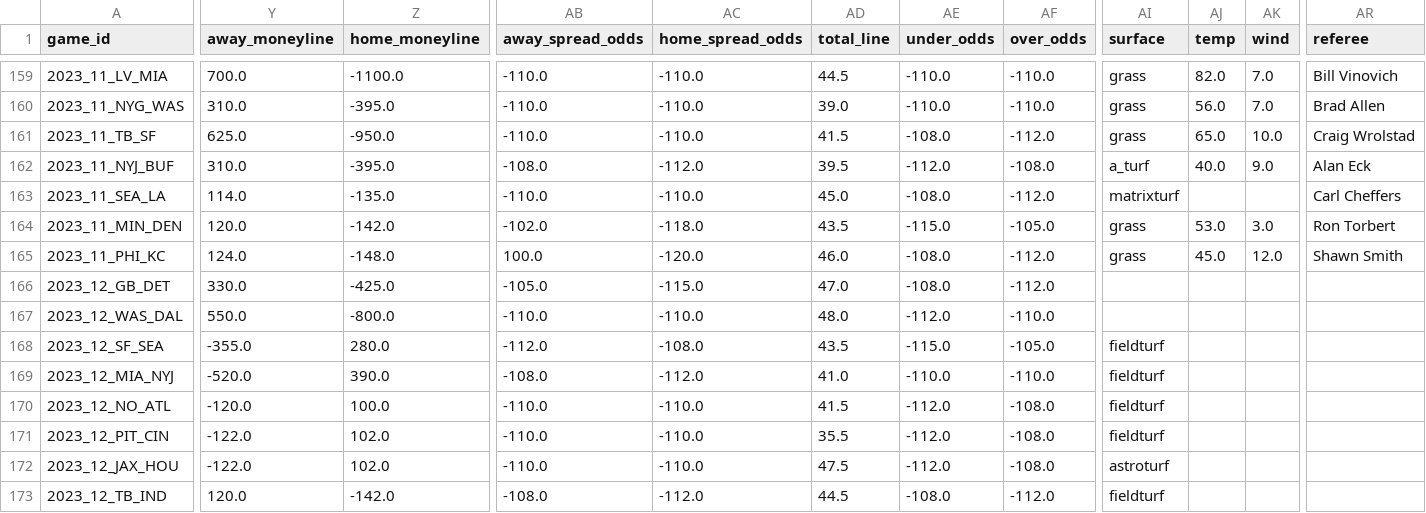
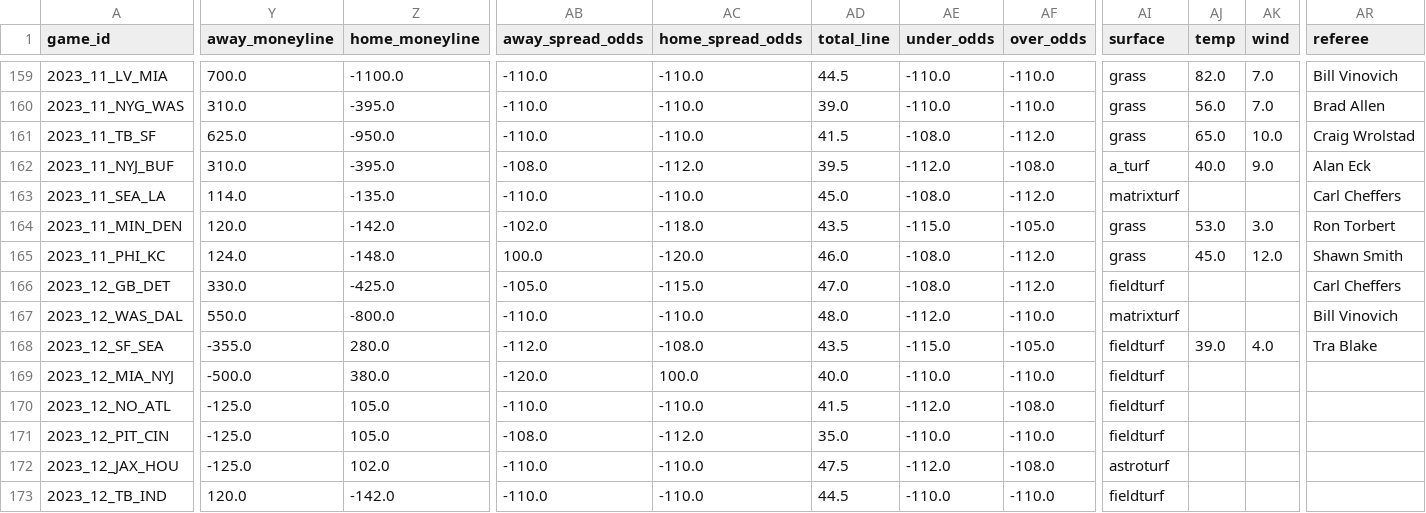
Before and after one commit to ChristopherDavisUCI/NFL2023-Simulation, a CSV file: schedules/schedule23.csv, drawn as a sheet; only a part is shown, gaps mark what is left out; the diff covers the shown part only; the diff names each change by its address in the sheet, - before the commit and + after, or states it on an @@ line.

Commit message:
mid-Week 12 update

```diff
--- a/schedules/schedule23.csv
+++ b/schedules/schedule23.csv
-AI166 (surface): (empty)
+AI166 (surface): fieldturf
-AR166 (referee): (empty)
+AR166 (referee): Carl Cheffers
-AI167 (surface): (empty)
+AI167 (surface): matrixturf
-AR167 (referee): (empty)
+AR167 (referee): Bill Vinovich
-AJ168 (temp): (empty)
+AJ168 (temp): 39.0
-AK168 (wind): (empty)
+AK168 (wind): 4.0
-AR168 (referee): (empty)
+AR168 (referee): Tra Blake
-Y169 (away_moneyline): -520.0
+Y169 (away_moneyline): -500.0
-Z169 (home_moneyline): 390.0
+Z169 (home_moneyline): 380.0
-AB169 (away_spread_odds): -108.0
+AB169 (away_spread_odds): -120.0
-AC169 (home_spread_odds): -112.0
+AC169 (home_spread_odds): 100.0
-AD169 (total_line): 41.0
+AD169 (total_line): 40.0
-Y170 (away_moneyline): -120.0
+Y170 (away_moneyline): -125.0
-Z170 (home_moneyline): 100.0
+Z170 (home_moneyline): 105.0
-Y171:Y172 (away_moneyline): -122.0
+Y171:Y172 (away_moneyline): -125.0
-Z171 (home_moneyline): 102.0
+Z171 (home_moneyline): 105.0
-AB171 (away_spread_odds): -110.0
+AB171 (away_spread_odds): -108.0
-AC171 (home_spread_odds): -110.0
+AC171 (home_spread_odds): -112.0
-AD171 (total_line): 35.5
+AD171 (total_line): 35.0
-AE171 (under_odds): -112.0
+AE171 (under_odds): -110.0
-AF171 (over_odds): -108.0
+AF171 (over_odds): -110.0
-AB173 (away_spread_odds): -108.0
+AB173 (away_spread_odds): -110.0
-AC173 (home_spread_odds): -112.0
+AC173 (home_spread_odds): -110.0
-AE173 (under_odds): -108.0
+AE173 (under_odds): -110.0
-AF173 (over_odds): -112.0
+AF173 (over_odds): -110.0
```
Also changed, not shown: 43 edited cells elsewhere in this file, data/pr.csv.
